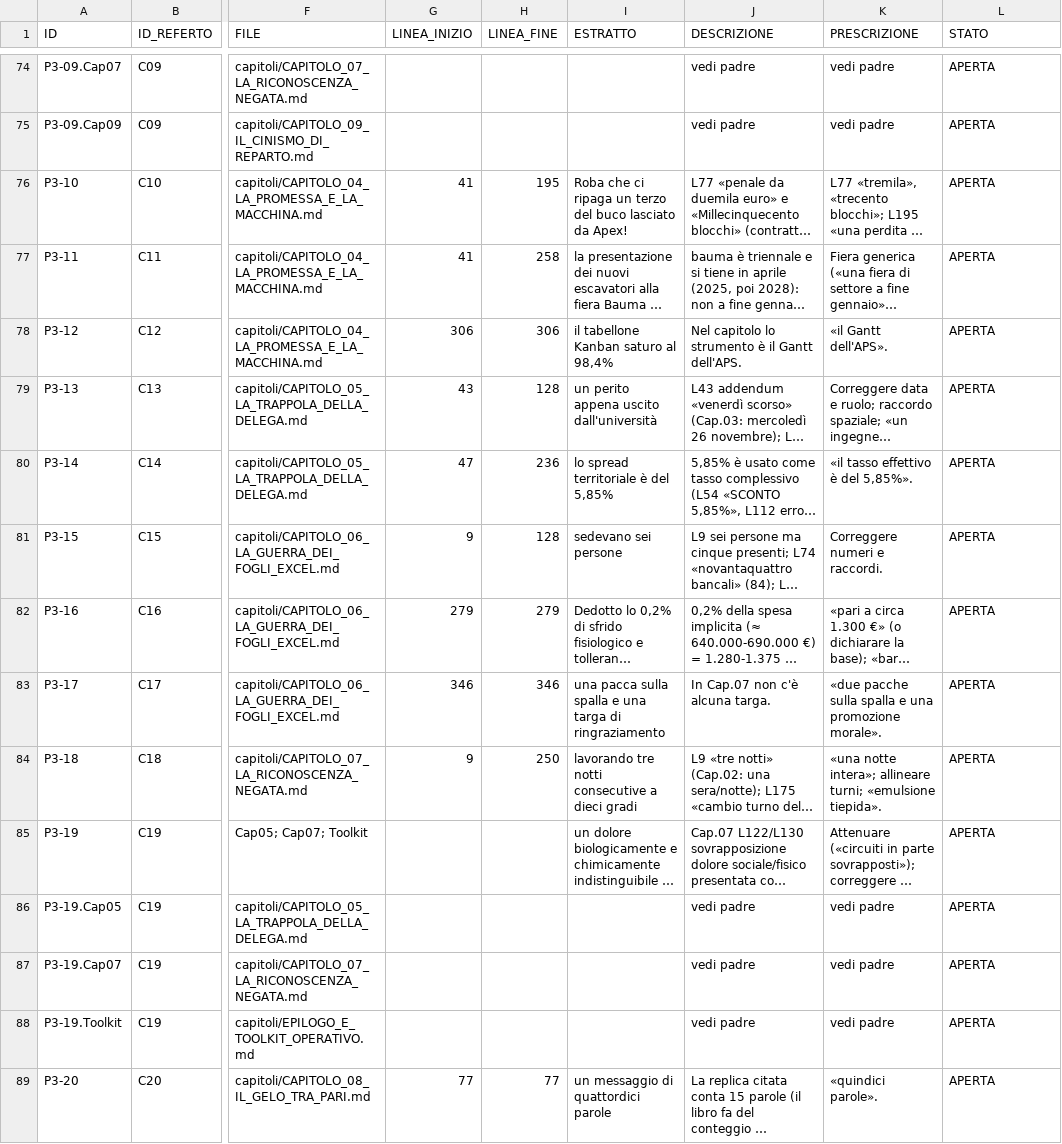
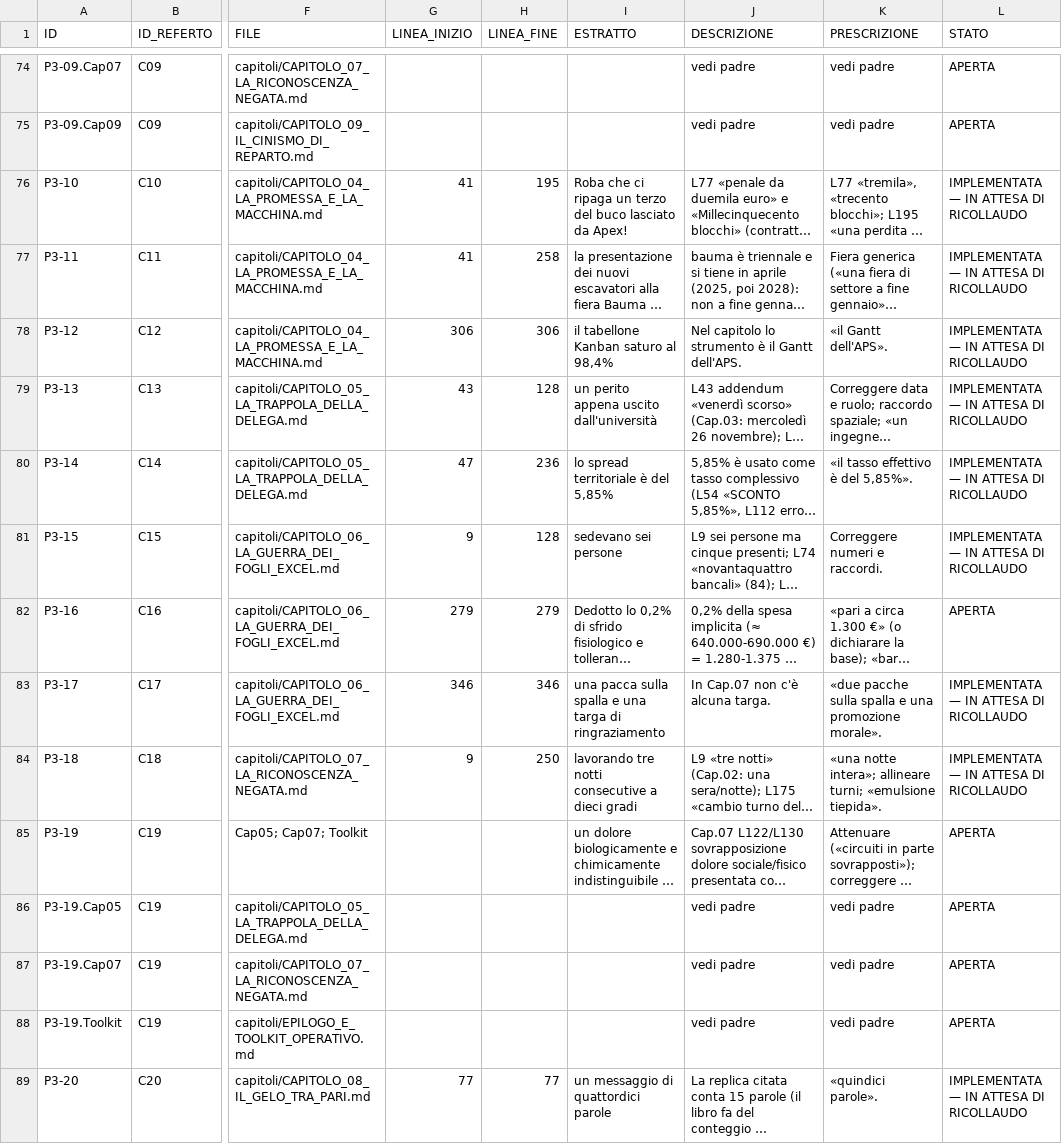
Before and after one commit to MarioDaeda/-Le-Emozioni-Arrivano-Prima-di-Noi-, a TSV file: reports/correzioni/REGISTRO_ANOMALIE.tsv, drawn as a sheet; only a part is shown, gaps mark what is left out; long unchanged cells end in …; the diff covers the shown part only; the diff names each change by its address in the sheet, - before the commit and + after, or states it on an @@ line.

```diff
--- a/reports/correzioni/REGISTRO_ANOMALIE.tsv
+++ b/reports/correzioni/REGISTRO_ANOMALIE.tsv
-L76:L81 (STATO): APERTA
+L76:L81 (STATO): IMPLEMENTATA — IN ATTESA DI RICOLLAUDO
-L83:L84 (STATO): APERTA
+L83:L84 (STATO): IMPLEMENTATA — IN ATTESA DI RICOLLAUDO
-L89 (STATO): APERTA
+L89 (STATO): IMPLEMENTATA — IN ATTESA DI RICOLLAUDO
```
Also changed, not shown: 53 edited cells elsewhere in this file.
